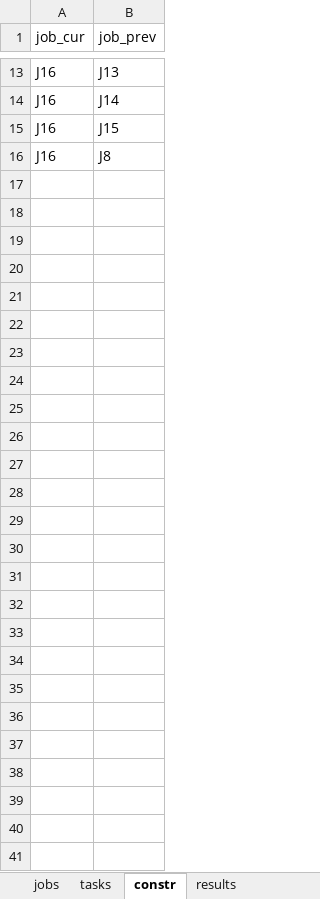
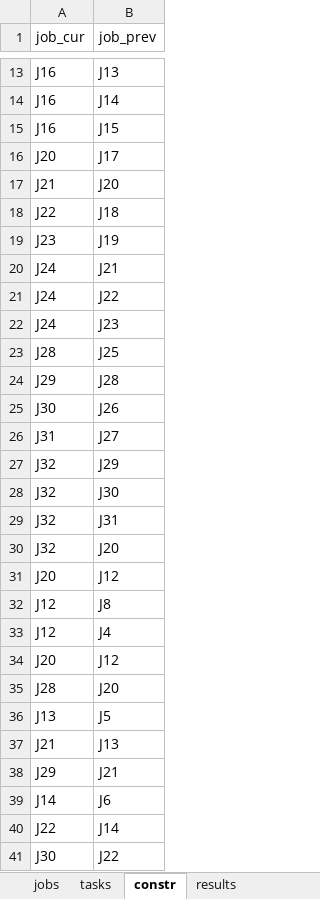
Before and after one commit to AlinaShishova/Optimization, an Excel workbook: plan_data_new.xlsx, sheet constr, drawn as a sheet; only a part is shown, gaps mark what is left out; values as stored, in another font and other column widths than the file's, no borders; addresses are those after the commit; the diff names each change by its address in the sheet, - before the commit and + after, or states it on an @@ line.

```diff
--- a/plan_data_new.xlsx (sheet constr)
+++ b/plan_data_new.xlsx (sheet constr)
+row 16: J20 | J17
+row 17: J21 | J20
+row 18: J22 | J18
+row 19: J23 | J19
+row 20: J24 | J21
+row 21: J24 | J22
+row 22: J24 | J23
+row 23: J28 | J25
+row 24: J29 | J28
+row 25: J30 | J26
+row 26: J31 | J27
+row 27: J32 | J29
+row 28: J32 | J30
+row 29: J32 | J31
+row 30: J32 | J20
+row 31: J20 | J12
-A32 (job_cur): J16
+A32 (job_cur): J12
+row 33: J12 | J4
+row 34: J20 | J12
+row 35: J28 | J20
+row 36: J13 | J5
+row 37: J21 | J13
+row 38: J29 | J21
+row 39: J14 | J6
+row 40: J22 | J14
+row 41: J30 | J22
```
Also changed, not shown: sheet tasks, 1 other file.
